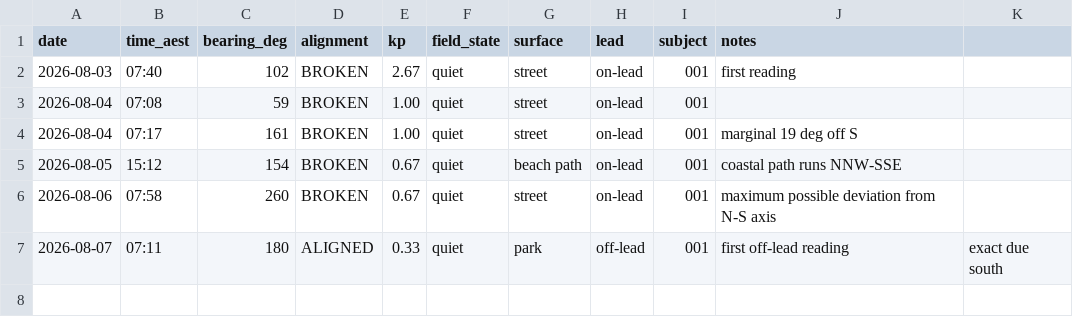
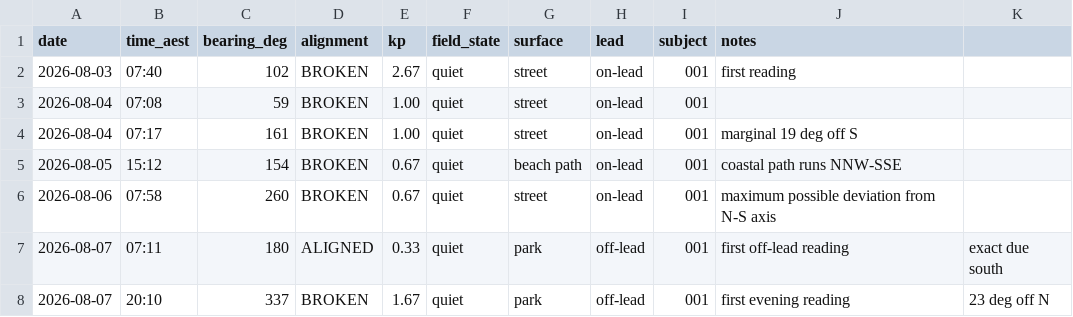
Before and after one commit to thefiboracle/fib-oracle-data, a CSV file: readings.csv, drawn as a sheet; the diff names each change by its address in the sheet, - before the commit and + after, or states it on an @@ line.

Commit message:
Reading 008

```diff
--- a/readings.csv
+++ b/readings.csv
+row 8: 2026-08-07 | 20:10 | 337 | BROKEN | 1.67 | quiet | park | off-lead | 001 | first evening reading | 23 deg off N
```
